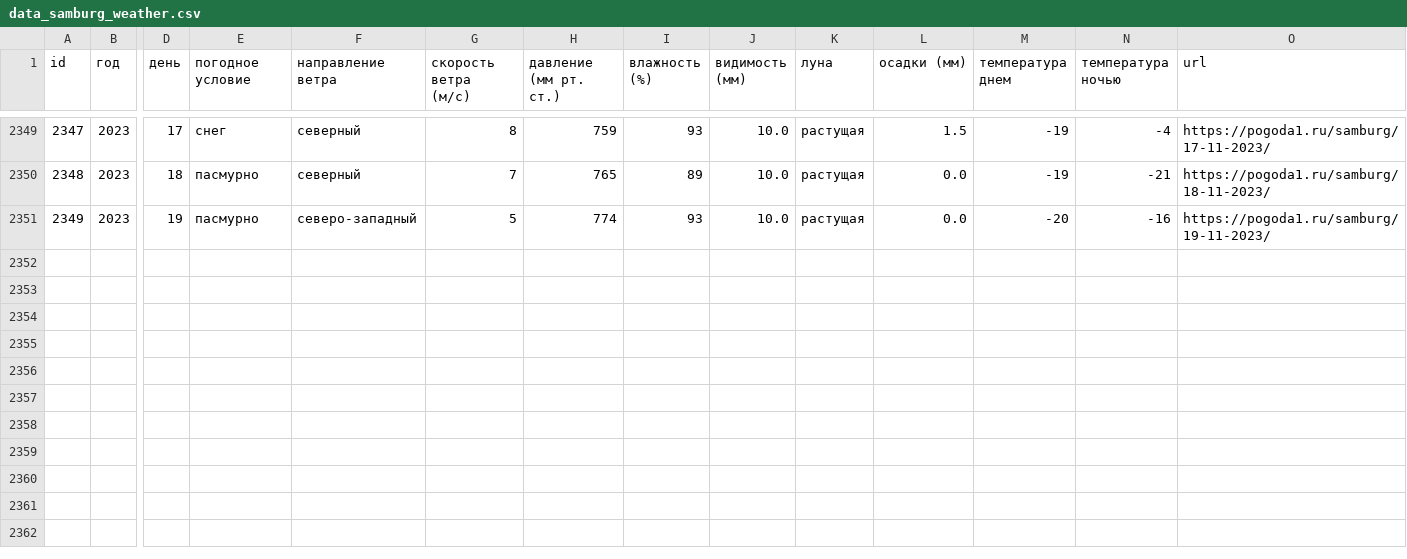
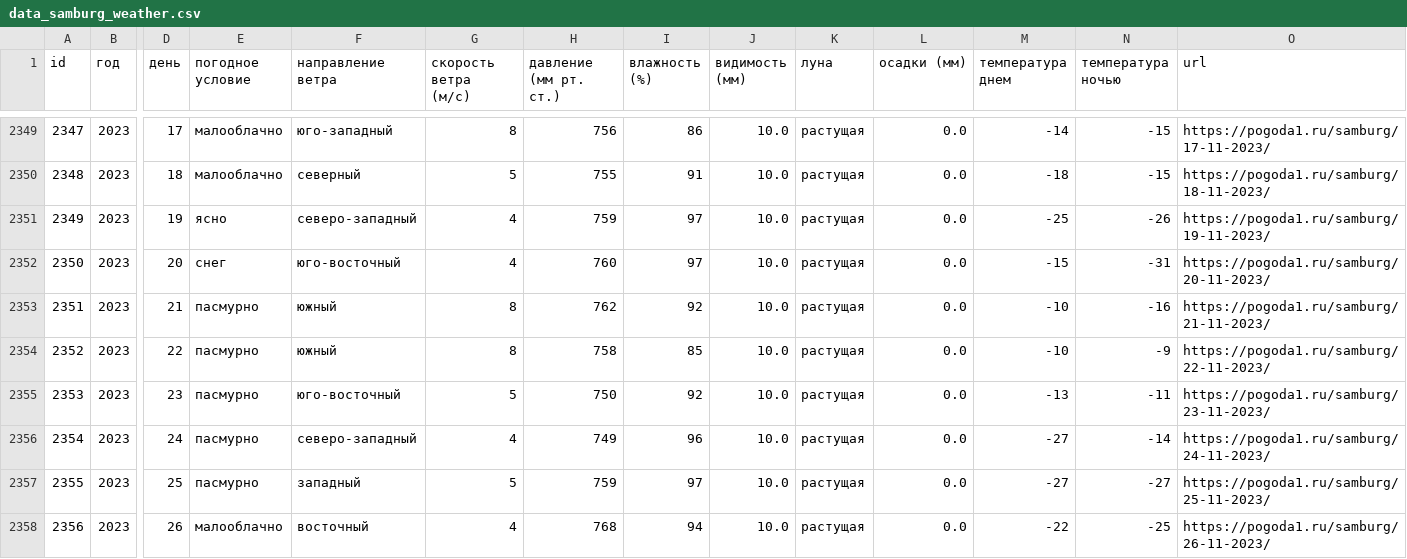
Before and after one commit to SotGE/innopolis2023, a CSV file: exam/data_samburg_weather.csv, drawn as a sheet; only a part is shown, gaps mark what is left out; rows hold the shown columns only; the diff covers the shown part only; the diff names each change by its address in the sheet, - before the commit and + after, or states it on an @@ line.

```diff
--- a/exam/data_samburg_weather.csv
+++ b/exam/data_samburg_weather.csv
-E2349 (погодное условие): снег
+E2349 (погодное условие): малооблачно
-F2349 (направление ветра): северный
+F2349 (направление ветра): юго-западный
-H2349 (давление (мм рт. ст.)): 759
+H2349 (давление (мм рт. ст.)): 756
-I2349 (влажность (%)): 93
+I2349 (влажность (%)): 86
-L2349 (осадки (мм)): 1.5
+L2349 (осадки (мм)): 0.0
-M2349 (температура днем): -19
+M2349 (температура днем): -14
-N2349 (температура ночью): -4
+N2349 (температура ночью): -15
-E2350 (погодное условие): пасмурно
+E2350 (погодное условие): малооблачно
-G2350 (скорость ветра (м/с)): 7
+G2350 (скорость ветра (м/с)): 5
-H2350 (давление (мм рт. ст.)): 765
+H2350 (давление (мм рт. ст.)): 755
-I2350 (влажность (%)): 89
+I2350 (влажность (%)): 91
-M2350 (температура днем): -19
+M2350 (температура днем): -18
-N2350 (температура ночью): -21
+N2350 (температура ночью): -15
-E2351 (погодное условие): пасмурно
+E2351 (погодное условие): ясно
-G2351 (скорость ветра (м/с)): 5
+G2351 (скорость ветра (м/с)): 4
-H2351 (давление (мм рт. ст.)): 774
+H2351 (давление (мм рт. ст.)): 759
-I2351 (влажность (%)): 93
+I2351 (влажность (%)): 97
-M2351 (температура днем): -20
+M2351 (температура днем): -25
-N2351 (температура ночью): -16
+N2351 (температура ночью): -26
+row 2352: 2350 | 2023 | 20 | снег | юго-восточный | 4 | 760 | 97 | 10.0 | растущая | 0.0 | -15 | -31 | https://pogoda1.ru/samburg/20-11-2023/
+row 2353: 2351 | 2023 | 21 | пасмурно | южный | 8 | 762 | 92 | 10.0 | растущая | 0.0 | -10 | -16 | https://pogoda1.ru/samburg/21-11-2023/
+row 2354: 2352 | 2023 | 22 | пасмурно | южный | 8 | 758 | 85 | 10.0 | растущая | 0.0 | -10 | -9 | https://pogoda1.ru/samburg/22-11-2023/
+row 2355: 2353 | 2023 | 23 | пасмурно | юго-восточный | 5 | 750 | 92 | 10.0 | растущая | 0.0 | -13 | -11 | https://pogoda1.ru/samburg/23-11-2023/
+row 2356: 2354 | 2023 | 24 | пасмурно | северо-западный | 4 | 749 | 96 | 10.0 | растущая | 0.0 | -27 | -14 | https://pogoda1.ru/samburg/24-11-2023/
+row 2357: 2355 | 2023 | 25 | пасмурно | западный | 5 | 759 | 97 | 10.0 | растущая | 0.0 | -27 | -27 | https://pogoda1.ru/samburg/25-11-2023/
+row 2358: 2356 | 2023 | 26 | малооблачно | восточный | 4 | 768 | 94 | 10.0 | растущая | 0.0 | -22 | -25 | https://pogoda1.ru/samburg/26-11-2023/
```
Also changed, not shown: 57 edited cells elsewhere in this file.
